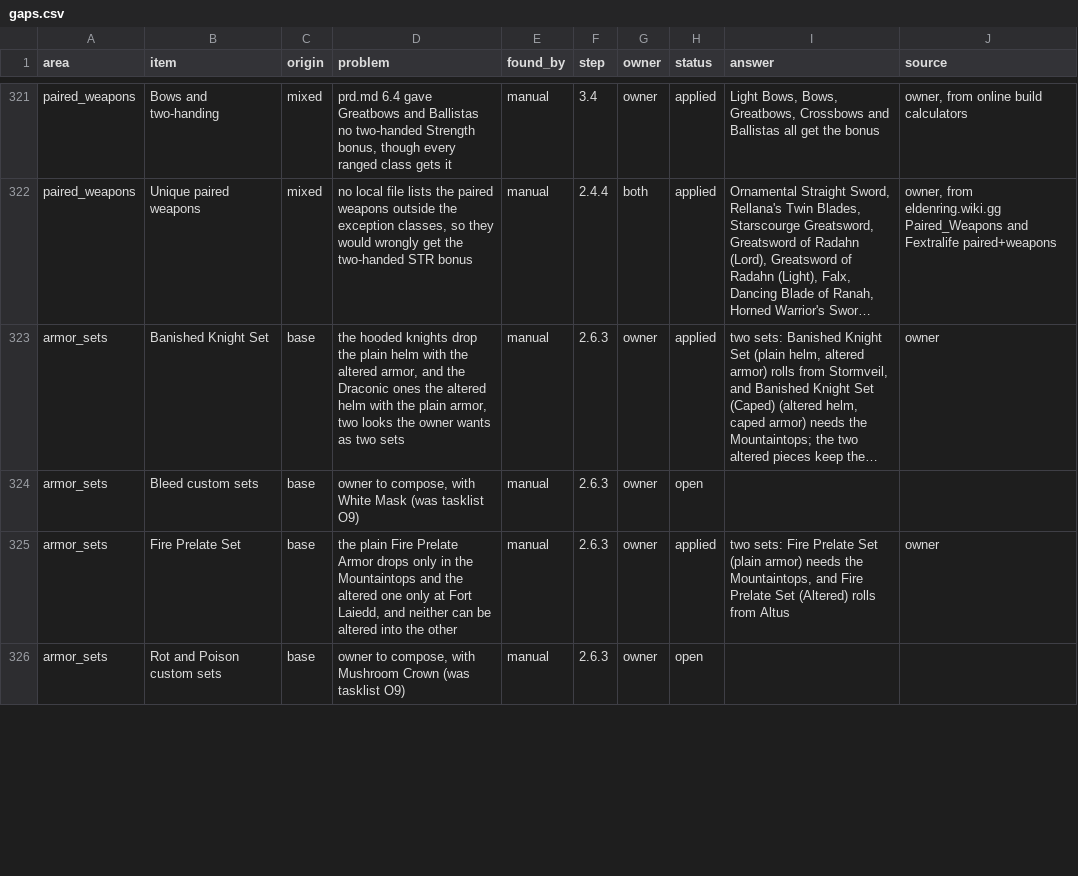
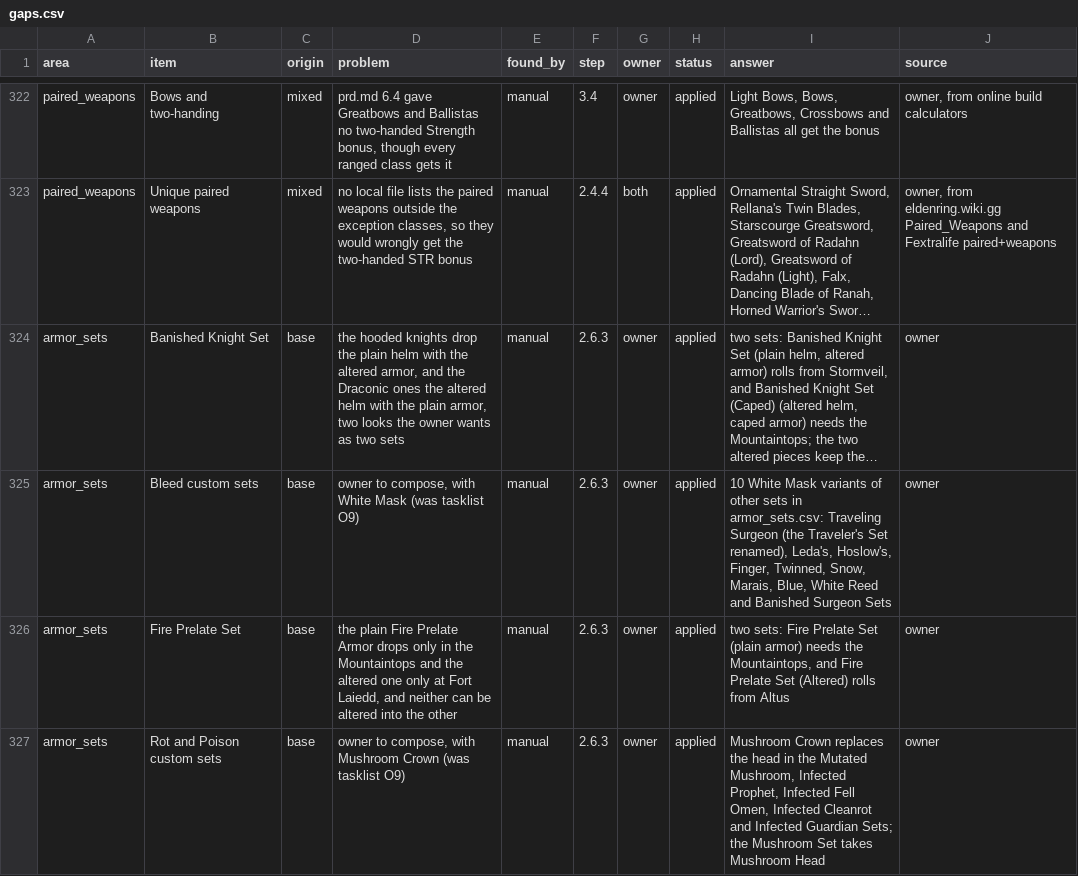
Before and after one commit to igoakulov/eldenroll, a CSV file: data/gaps.csv, drawn as a sheet; only a part is shown, gaps mark what is left out; long unchanged cells end in …; addresses are those after the commit; the diff covers the shown part only; the diff names each change by its address in the sheet, - before the commit and + after, or states it on an @@ line.

```diff
--- a/data/gaps.csv
+++ b/data/gaps.csv
-H325 (status): open
+H325 (status): applied
-I325 (answer): (empty)
+I325 (answer): 10 White Mask variants of other sets in armor_sets.csv: Traveling Surgeon (the Traveler's Set renamed), Leda's, Hoslow's, Finger, Twinned, Snow, Marais, Blue, White Reed and Banished Surgeon Sets
-J325 (source): (empty)
+J325 (source): owner
-H327 (status): open
+H327 (status): applied
-I327 (answer): (empty)
+I327 (answer): Mushroom Crown replaces the head in the Mutated Mushroom, Infected Prophet, Infected Fell Omen, Infected Cleanrot and Infected Guardian Sets; the Mushroom Set takes Mushroom Head
-J327 (source): (empty)
+J327 (source): owner
```
Also changed, not shown: 2 added rows and 8 edited cells elsewhere in this file, data/overrides/aliases.csv, data/overrides/combat_rules.csv, 28 other files.
